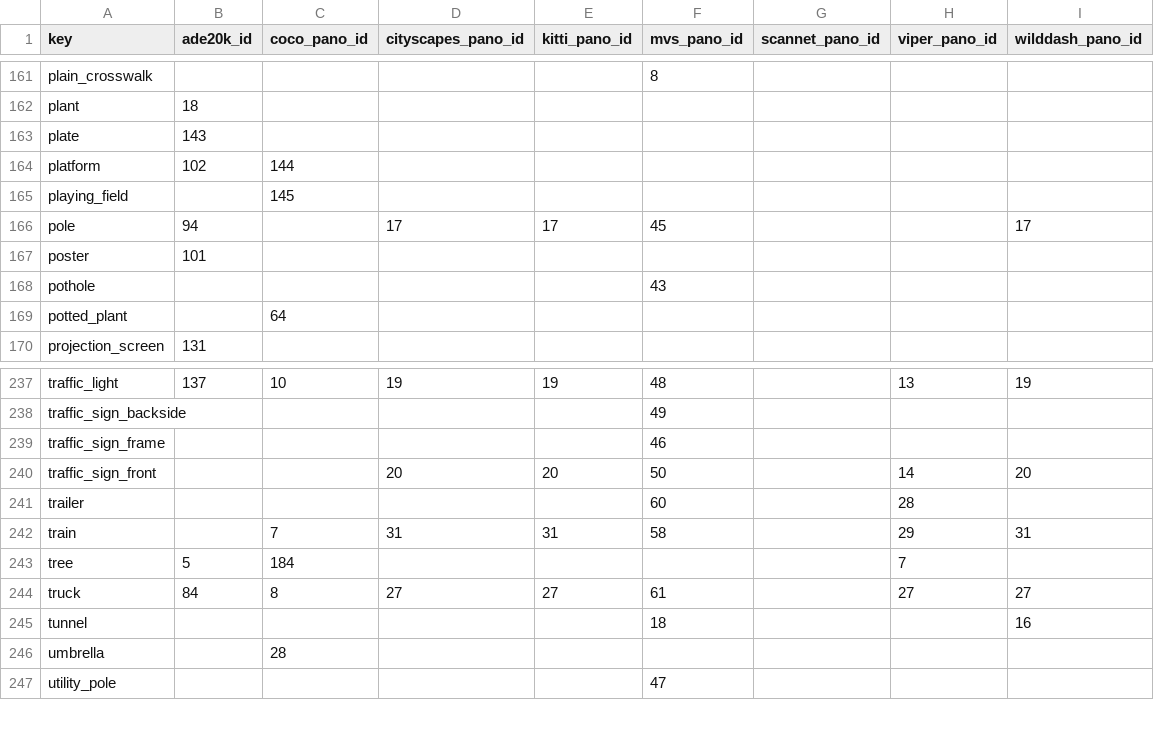
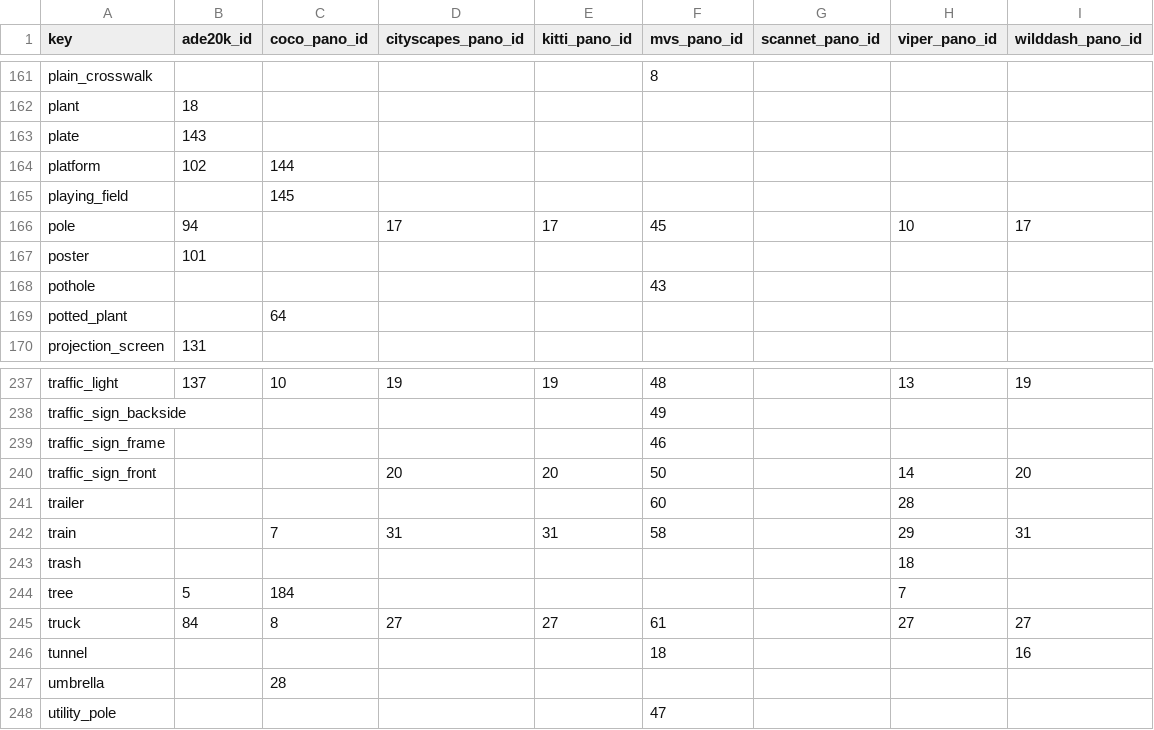
Before and after one commit to ozendelait/rvc_devkit, a CSV file: segmentation/ss_mapping.csv, drawn as a sheet; only a part is shown, gaps mark what is left out.

Commit message:
-fixed missing "trash" entry

```diff
--- a/segmentation/ss_mapping.csv
+++ b/segmentation/ss_mapping.csv
@@ -165,3 +165,3 @@ platform,102,144,,,,,,
 playing_field,,145,,,,,,
-pole,94,,17,17,45,,,17
+pole,94,,17,17,45,,10,17
 poster,101,,,,,,,
@@ -242,2 +242,3 @@ trailer,,,,,60,,28,
 train,,7,31,31,58,,29,31
+trash,,,,,,,18,
 tree,5,184,,,,,7,
```
